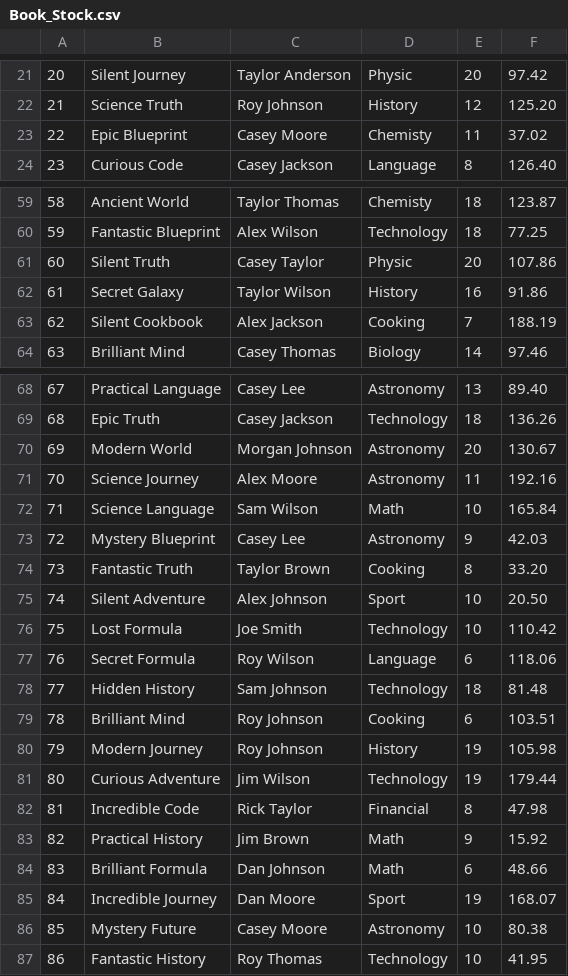
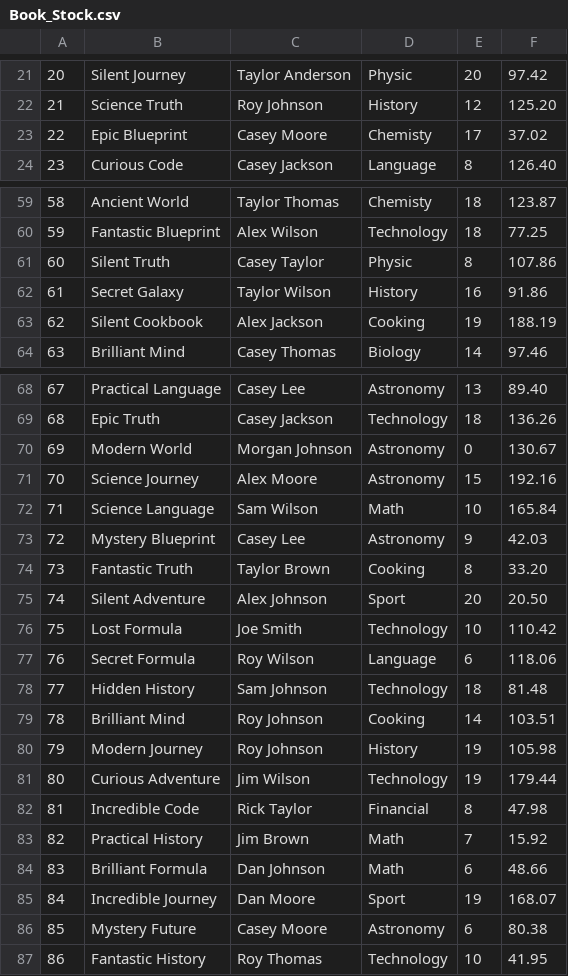
Before and after one commit to zerotwobook/KMUTT-Book-store--Data-, a CSV file: file/Book_Stock.csv, drawn as a sheet; only a part is shown, gaps mark what is left out; the diff covers the shown part only; the diff names each change by its address in the sheet, - before the commit and + after, or states it on an @@ line.

```diff
--- a/file/Book_Stock.csv
+++ b/file/Book_Stock.csv
-E23: 11
+E23: 17
-E61: 20
+E61: 8
-E63: 7
+E63: 19
-E70: 20
+E70: 0
-E71: 11
+E71: 15
-E75: 10
+E75: 20
-E79: 6
+E79: 14
-E83: 9
+E83: 7
-E86: 10
+E86: 6
```
Also changed, not shown: 1 added row, 1 removed row and 14 edited cells elsewhere in this file, 15 other files.
